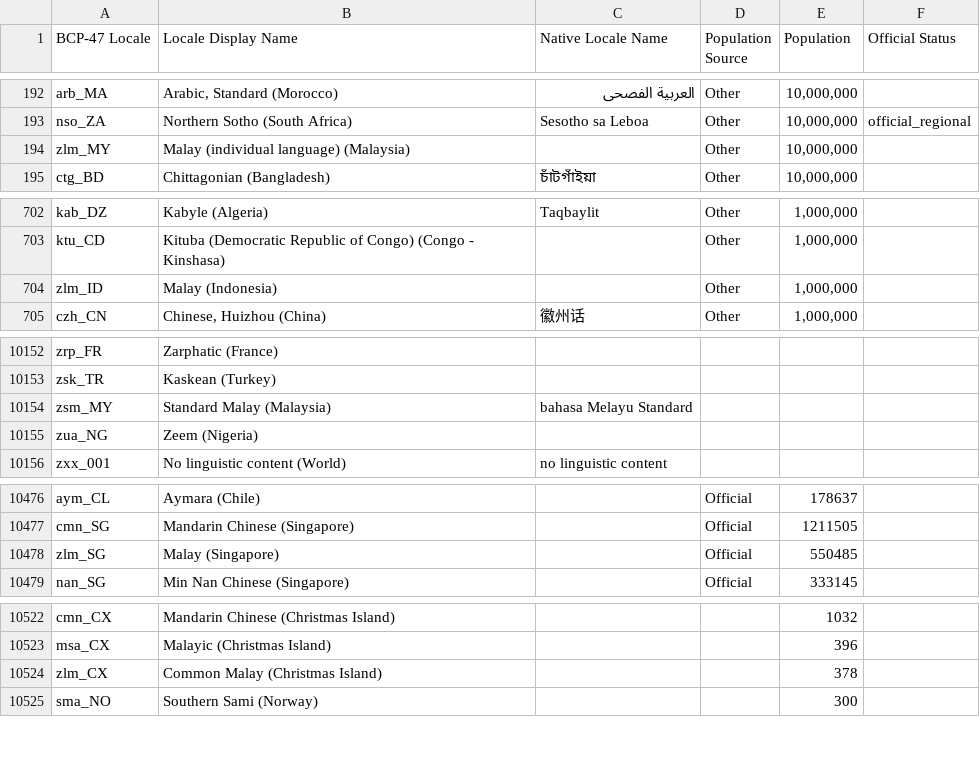
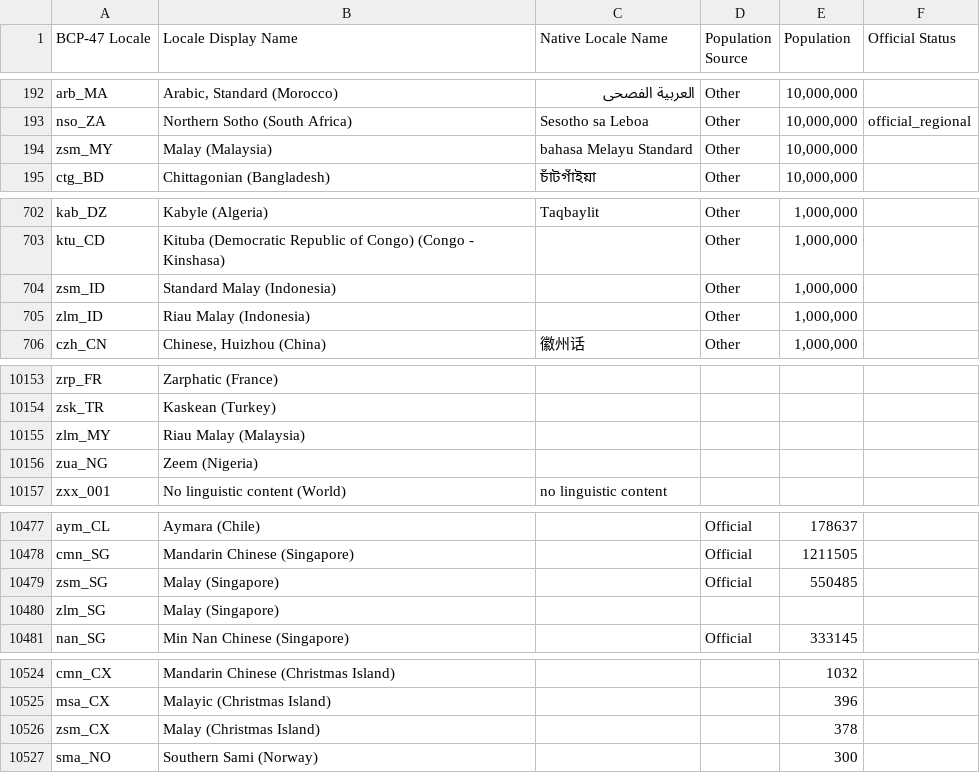
Before and after one commit to Translation-Commons/lang-nav, a TSV file: public/data/tc/locales.tsv, drawn as a sheet; only a part is shown, gaps mark what is left out; the diff covers the shown part only.

Commit message:
Revamp what Malay means

```diff
--- a/public/data/tc/locales.tsv
+++ b/public/data/tc/locales.tsv
@@ -193,3 +193,3 @@ arb_MA	Arabic, Standard (Morocco)	العربية الفصحى	Other	10,000,000
 nso_ZA	Northern Sotho (South Africa)	Sesotho sa Leboa	Other	10,000,000	official_regional
-zlm_MY	Malay (individual language) (Malaysia)		Other	10,000,000	
+zsm_MY	Malay (Malaysia)	bahasa Melayu Standard	Other	10,000,000	
 ctg_BD	Chittagonian (Bangladesh)	চাঁটগাঁইয়া	Other	10,000,000	
@@ -703,3 +703,4 @@ kab_DZ	Kabyle (Algeria)	Taqbaylit	Other	1,000,000
 ktu_CD	Kituba (Democratic Republic of Congo) (Congo - Kinshasa)		Other	1,000,000	
-zlm_ID	Malay (Indonesia)		Other	1,000,000	
+zsm_ID	Standard Malay (Indonesia)		Other	1,000,000	
+zlm_ID	Riau Malay (Indonesia)		Other	1,000,000	
 czh_CN	Chinese, Huizhou (China)	徽州话	Other	1,000,000	
@@ -10153,3 +10154,3 @@ zrp_FR	Zarphatic (France)
 zsk_TR	Kaskean (Turkey)				
-zsm_MY	Standard Malay (Malaysia)	bahasa Melayu Standard			
+zlm_MY	Riau Malay (Malaysia)				
 zua_NG	Zeem (Nigeria)				
@@ -10477,3 +10478,4 @@ aym_CL	Aymara (Chile)		Official	178637
 cmn_SG	Mandarin Chinese (Singapore)		Official	1211505	
-zlm_SG	Malay (Singapore)		Official	550485	
+zsm_SG	Malay (Singapore)		Official	550485	
+zlm_SG	Malay (Singapore)				
 nan_SG	Min Nan Chinese (Singapore)		Official	333145	
@@ -10523,3 +10525,3 @@ cmn_CX	Mandarin Chinese (Christmas Island)			1032
 msa_CX	Malayic (Christmas Island)			396	
-zlm_CX	Common Malay (Christmas Island)			378	
+zsm_CX	Malay (Christmas Island)			378	
 sma_NO	Southern Sami (Norway)			300	
```
Also changed, not shown: 1 edited cell elsewhere in this file, public/data/census/data.un.org/fk.tsv, public/data/census/data.un.org/nz.tsv, 5 other files.
